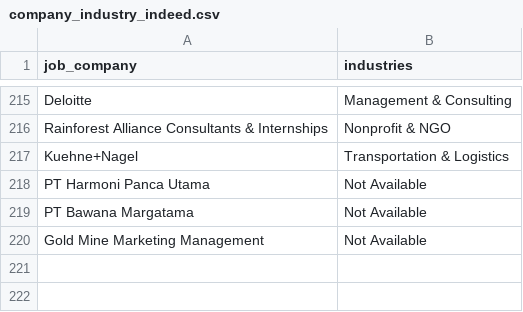
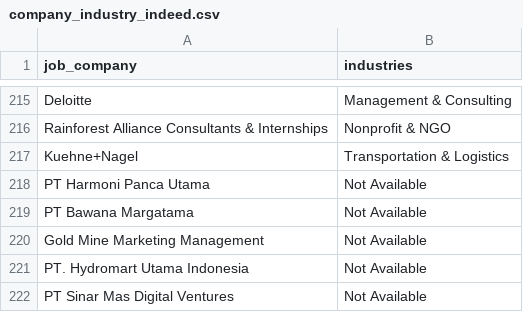
Before and after one commit to Rachdyan/geosains-job-crawler, a CSV file: data/company_industry_indeed.csv, drawn as a sheet; only a part is shown, gaps mark what is left out; the diff names each change by its address in the sheet, - before the commit and + after, or states it on an @@ line.

```diff
--- a/data/company_industry_indeed.csv
+++ b/data/company_industry_indeed.csv
+row 221: PT. Hydromart Utama Indonesia | Not Available
+row 222: PT Sinar Mas Digital Ventures | Not Available
```
Also changed, not shown: data/job_posted.csv.
